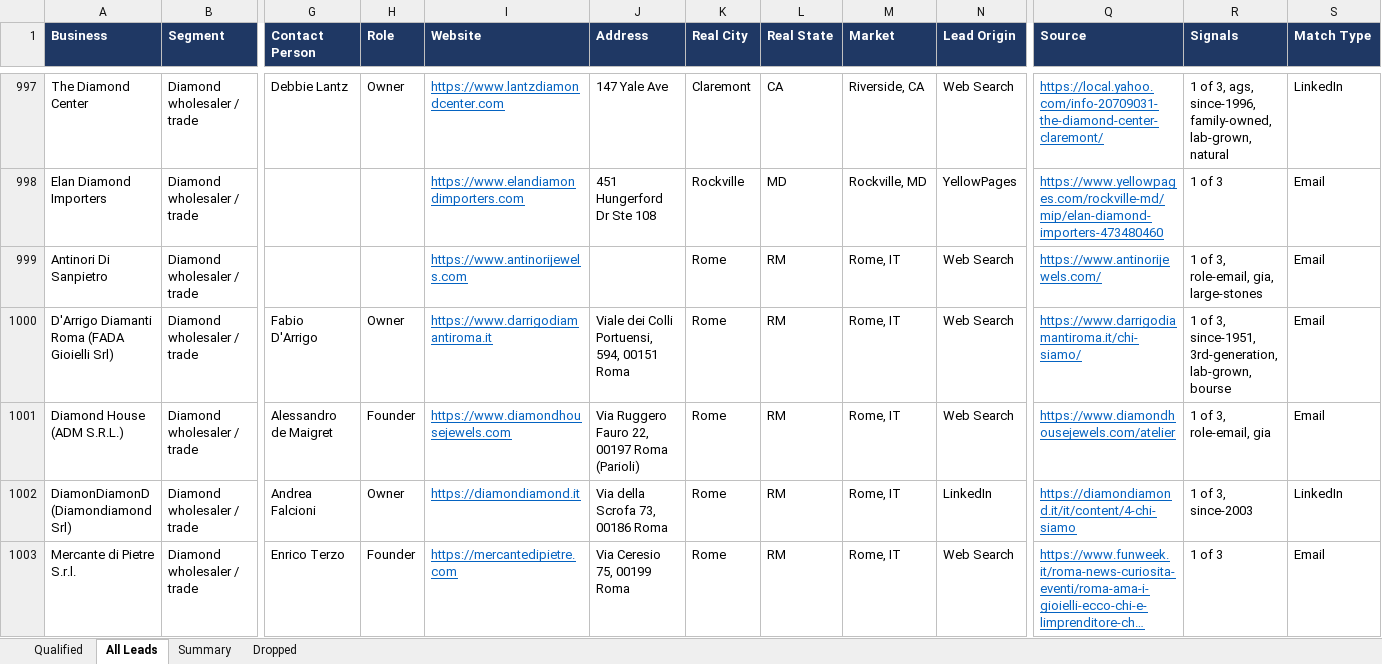
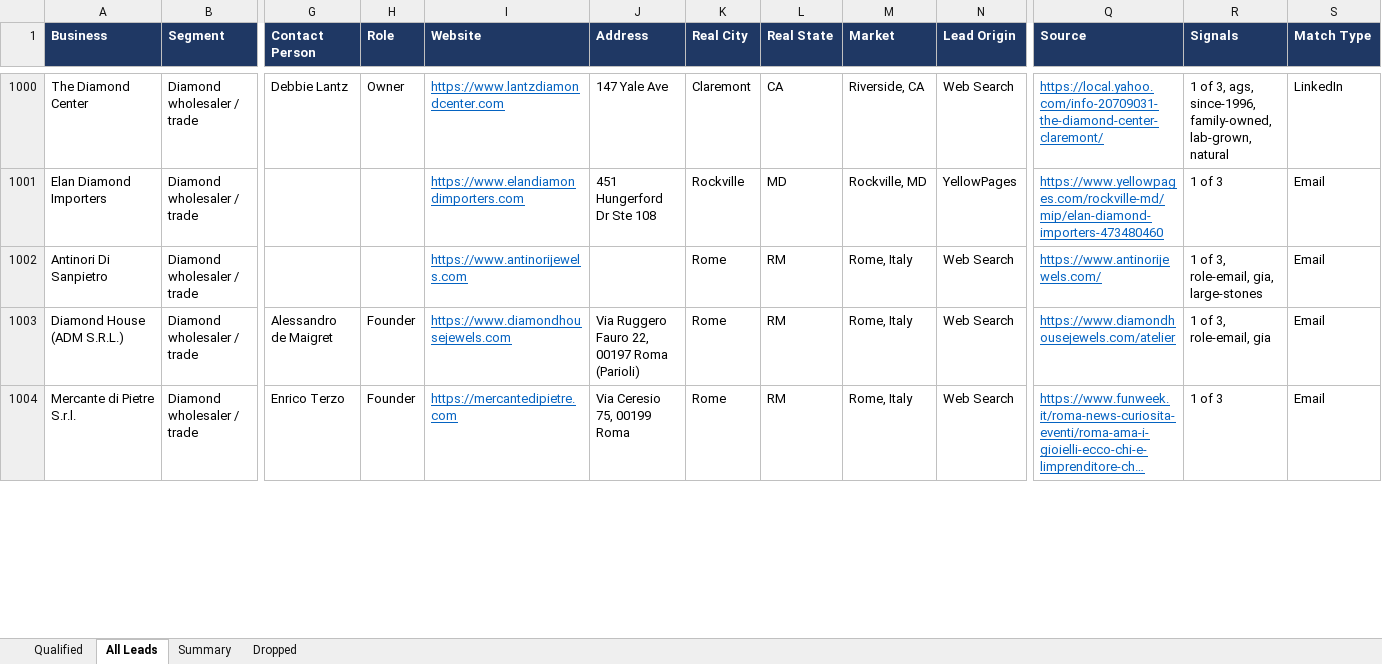
Before and after one commit to riyaansheth/claude-cloud, an Excel workbook: leadrun_diamonds/diamond_leads.xlsx, sheet All Leads, drawn as a sheet; only a part is shown, gaps mark what is left out; long unchanged cells end in …; values as stored, in another font and other column widths than the file's, no borders; removed rows and columns are numbered as before the commit, all else as after; rows hold the shown columns only; the diff covers the shown part only; the diff names each change by its address in the sheet, - before the commit and + after, or states it on an @@ line.

```diff
--- a/leadrun_diamonds/diamond_leads.xlsx (sheet All Leads)
+++ b/leadrun_diamonds/diamond_leads.xlsx (sheet All Leads)
-M1002 (Market): Rome, IT
+M1002 (Market): Rome, Italy
-row 1000: D'Arrigo Diamanti Roma (FADA Gioielli Srl) | Diamond wholesaler / trade | Fabio D'Arrigo | Owner | https://www.darrigodiamantiroma.it | Viale dei Colli Portuensi, 594, 00151 Roma | Rome | RM | Rome, IT | Web Search | https://www.darrigodiamantiroma.it/chi-siamo/ | 1 of 3, since-1951, 3rd-generation, lab-grown, bourse | Email
-M1003 (Market): Rome, IT
+M1003 (Market): Rome, Italy
-row 1002: DiamonDiamonD (Diamondiamond Srl) | Diamond wholesaler / trade | Andrea Falcioni | Owner | https://diamondiamond.it | Via della Scrofa 73, 00186 Roma | Rome | RM | Rome, IT | LinkedIn | https://diamondiamond.it/it/content/4-chi-siamo | 1 of 3, since-2003 | LinkedIn
-M1004 (Market): Rome, IT
+M1004 (Market): Rome, Italy
```
Also changed, not shown: 5 added rows, 3 removed rows and 8 edited cells elsewhere in this sheet, sheet Qualified, sheet Dropped, sheet Summary, leadrun_diamonds/diamond_leads_ROME.xlsx, 40 other files.
